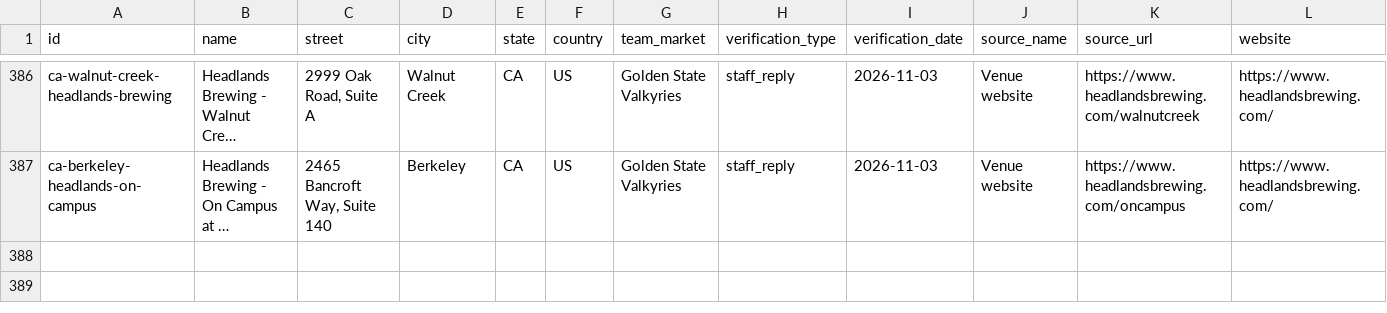
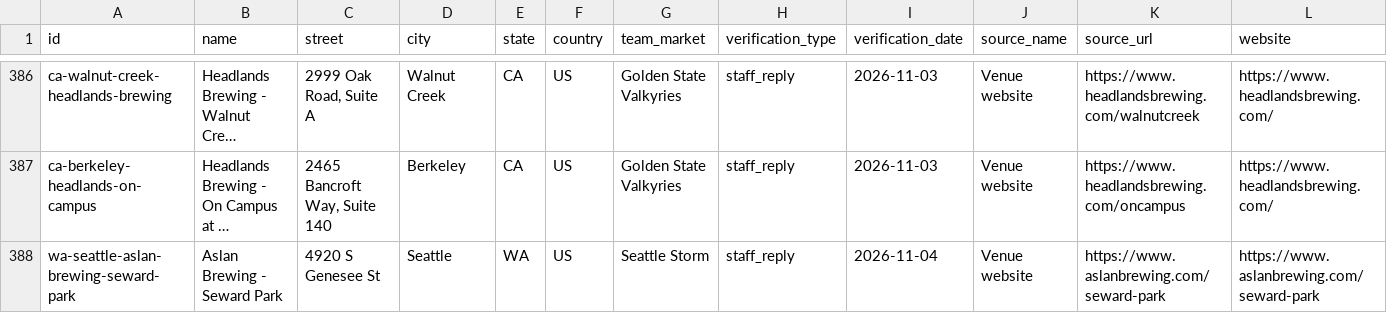
Before and after one commit to ryanmoalemi/fullcourtbuckets, a CSV file: data/where-to-watch-bars.csv, drawn as a sheet; only a part is shown, gaps mark what is left out; long unchanged cells end in …; rows hold the shown columns only; the diff names each change by its address in the sheet, - before the commit and + after, or states it on an @@ line.

```diff
--- a/data/where-to-watch-bars.csv
+++ b/data/where-to-watch-bars.csv
+row 388: wa-seattle-aslan-brewing-seward-park | Aslan Brewing - Seward Park | 4920 S Genesee St | Seattle | WA | US | Seattle Storm | staff_reply | 2026-11-04 | Venue website | https://www.aslanbrewing.com/seward-park | https://www.aslanbrewing.com/seward-park
```
Also changed, not shown: wnba/where-to-watch/where-to-watch-wnba-bars.csv, 8 other files.
